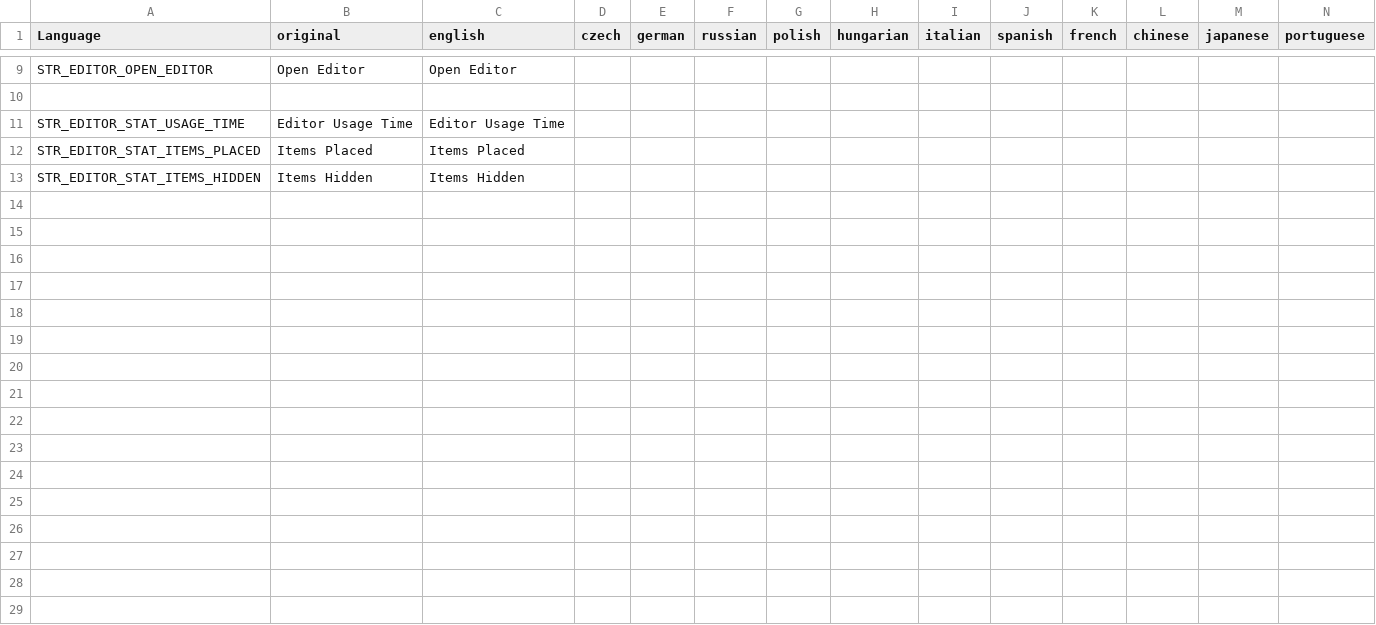
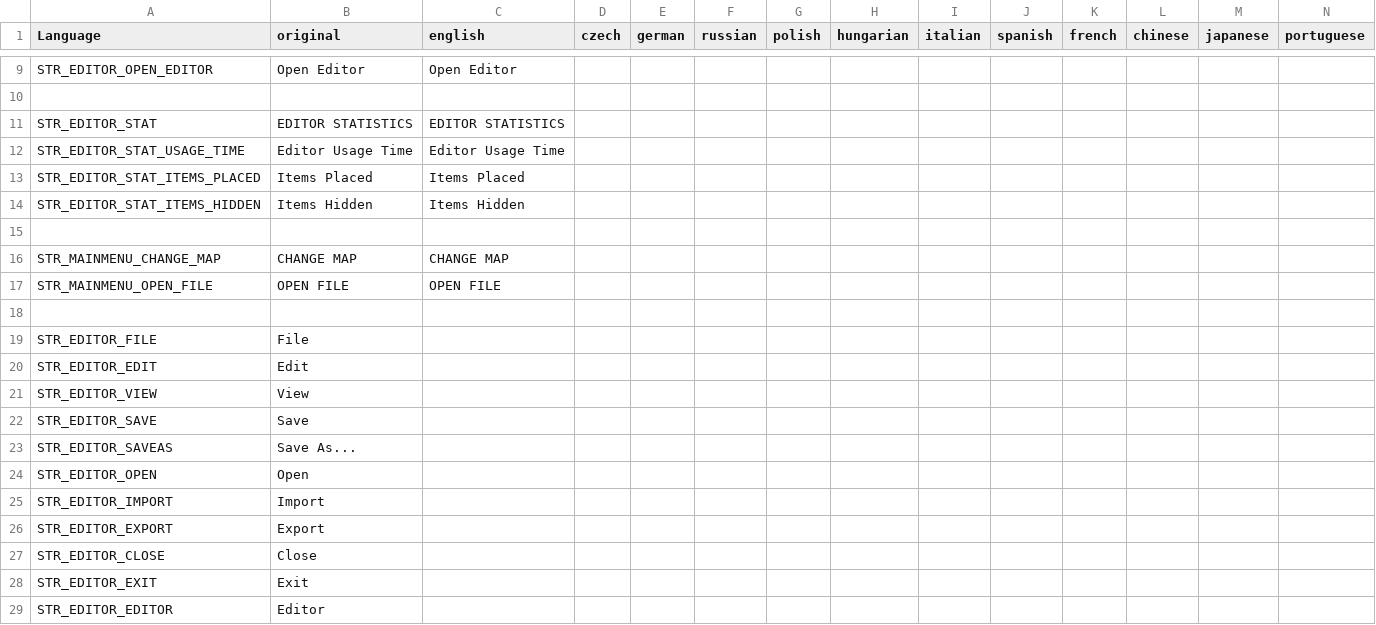
Before and after one commit to InclementDab/DayZ-Editor, a CSV file: DayZEditor/Scripts/stringtable.csv, drawn as a sheet; only a part is shown, gaps mark what is left out; rows hold the shown columns only; the diff covers the shown part only; the diff names each change by its address in the sheet, - before the commit and + after, or states it on an @@ line.

Commit message:
Added about 100 lines of string tables
Dang I wish i was multilingual

```diff
--- a/DayZEditor/Scripts/stringtable.csv
+++ b/DayZEditor/Scripts/stringtable.csv
+row 11: STR_EDITOR_STAT | EDITOR STATISTICS | EDITOR STATISTICS
+row 15: (empty)
+row 16: STR_MAINMENU_CHANGE_MAP | CHANGE MAP | CHANGE MAP
+row 17: STR_MAINMENU_OPEN_FILE | OPEN FILE | OPEN FILE
+row 18: (empty)
+row 19: STR_EDITOR_FILE | File
+row 20: STR_EDITOR_EDIT | Edit
+row 21: STR_EDITOR_VIEW | View
+row 22: STR_EDITOR_SAVE | Save
+row 23: STR_EDITOR_SAVEAS | Save As...
+row 24: STR_EDITOR_OPEN | Open
+row 25: STR_EDITOR_IMPORT | Import
+row 26: STR_EDITOR_EXPORT | Export
+row 27: STR_EDITOR_CLOSE | Close
+row 28: STR_EDITOR_EXIT | Exit
+row 29: STR_EDITOR_EDITOR | Editor
```
Also changed, not shown: 71 added rows and 14 edited cells elsewhere in this file, 3 other files.
